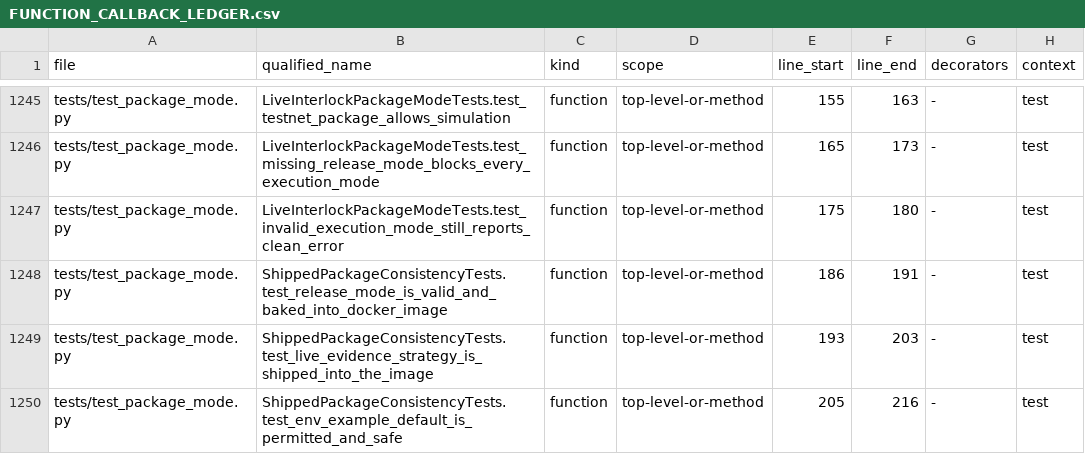
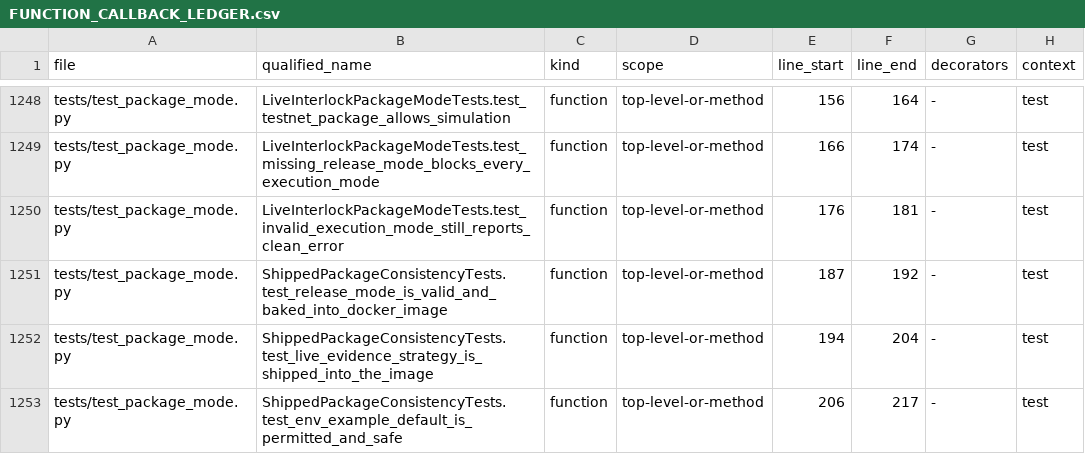
Before and after one commit to asad13-Binana/Binana-Binance-Spot-Trading-Sharia-Compliance-BOT-LIVE, a CSV file: docs/audit/FUNCTION_CALLBACK_LEDGER.csv, drawn as a sheet; only a part is shown, gaps mark what is left out; addresses are those after the commit; the diff covers the shown part only; the diff names each change by its address in the sheet, - before the commit and + after, or states it on an @@ line.

```diff
--- a/docs/audit/FUNCTION_CALLBACK_LEDGER.csv
+++ b/docs/audit/FUNCTION_CALLBACK_LEDGER.csv
-E1248 (line_start): 155
+E1248 (line_start): 156
-F1248 (line_end): 163
+F1248 (line_end): 164
-E1249 (line_start): 165
+E1249 (line_start): 166
-F1249 (line_end): 173
+F1249 (line_end): 174
-E1250 (line_start): 175
+E1250 (line_start): 176
-F1250 (line_end): 180
+F1250 (line_end): 181
-E1251 (line_start): 186
+E1251 (line_start): 187
-F1251 (line_end): 191
+F1251 (line_end): 192
-E1252 (line_start): 193
+E1252 (line_start): 194
-F1252 (line_end): 203
+F1252 (line_end): 204
-E1253 (line_start): 205
+E1253 (line_start): 206
-F1253 (line_end): 216
+F1253 (line_end): 217
```
Also changed, not shown: 10 added rows and 58 edited cells elsewhere in this file, docs/audit/FILE_REVIEW_LEDGER.csv, docs/audit/TEST_EVIDENCE_LEDGER.csv, 13 other files.
